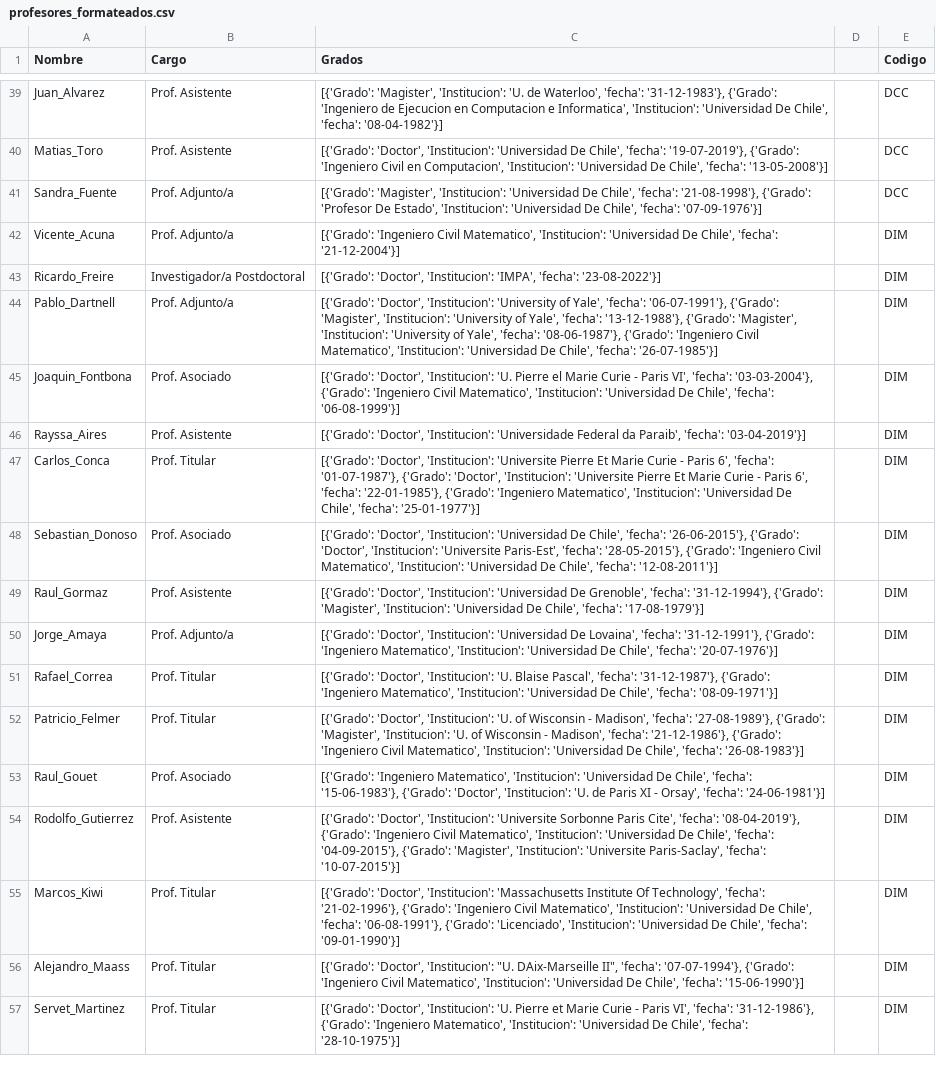
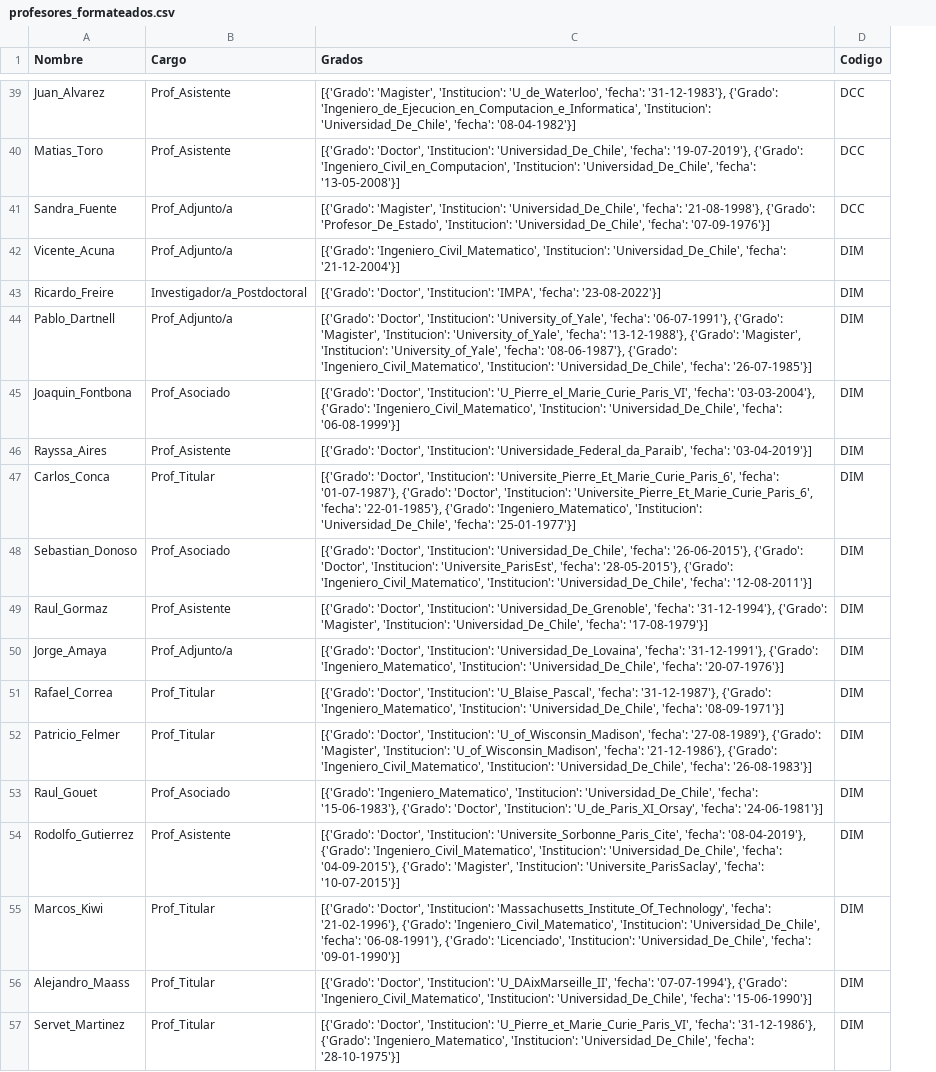
Before and after one commit to lukasvaz/CC7220-Proyect, a CSV file: outputs/cleaning/profesores_formateados.csv, drawn as a sheet; only a part is shown, gaps mark what is left out; the diff covers the shown part only; the diff names each change by its address in the sheet, - before the commit and + after, or states it on an @@ line.

```diff
--- a/outputs/cleaning/profesores_formateados.csv
+++ b/outputs/cleaning/profesores_formateados.csv
-column D, empty
-B39:B40 (Cargo): Prof. Asistente
+B39:B40 (Cargo): Prof_Asistente
-C39 (Grados): …'Magister', 'Institucion': 'U. de Waterloo', 'fecha': '31-12-1983'}, {'Grado': 'Ingeniero de Ejecucion en Computacion e Informatica', 'Institucion': 'Universidad De Chile', 'fecha': '08-04-1982'}]
+C39 (Grados): …'Magister', 'Institucion': 'U_de_Waterloo', 'fecha': '31-12-1983'}, {'Grado': 'Ingeniero_de_Ejecucion_en_Computacion_e_Informatica', 'Institucion': 'Universidad_De_Chile', 'fecha': '08-04-1982'}]
-C40 (Grados): …'Doctor', 'Institucion': 'Universidad De Chile', 'fecha': '19-07-2019'}, {'Grado': 'Ingeniero Civil en Computacion', 'Institucion': 'Universidad De Chile', 'fecha': '13-05-2008'}]
+C40 (Grados): …'Doctor', 'Institucion': 'Universidad_De_Chile', 'fecha': '19-07-2019'}, {'Grado': 'Ingeniero_Civil_en_Computacion', 'Institucion': 'Universidad_De_Chile', 'fecha': '13-05-2008'}]
-B41:B42 (Cargo): Prof. Adjunto/a
+B41:B42 (Cargo): Prof_Adjunto/a
-C41 (Grados): …'Magister', 'Institucion': 'Universidad De Chile', 'fecha': '21-08-1998'}, {'Grado': 'Profesor De Estado', 'Institucion': 'Universidad De Chile', 'fecha': '07-09-1976'}]
+C41 (Grados): …'Magister', 'Institucion': 'Universidad_De_Chile', 'fecha': '21-08-1998'}, {'Grado': 'Profesor_De_Estado', 'Institucion': 'Universidad_De_Chile', 'fecha': '07-09-1976'}]
-C42 (Grados): [{'Grado': 'Ingeniero Civil Matematico', 'Institucion': 'Universidad De Chile', 'fecha': '21-12-2004'}]
+C42 (Grados): [{'Grado': 'Ingeniero_Civil_Matematico', 'Institucion': 'Universidad_De_Chile', 'fecha': '21-12-2004'}]
-B43 (Cargo): Investigador/a Postdoctoral
+B43 (Cargo): Investigador/a_Postdoctoral
-B44 (Cargo): Prof. Adjunto/a
+B44 (Cargo): Prof_Adjunto/a
-C44 (Grados): …'Doctor', 'Institucion': 'University of Yale', 'fecha': '06-07-1991'}, {'Grado': 'Magister', 'Institucion': 'University of Yale', 'fecha': '13-12-1988'}, {'Grado': 'Magister', 'Institucion': 'University of Yale', 'fecha': '08-06-1987'}, {'Grado': 'Ingeniero Civil Matematico', 'Institucion': 'Universidad De Chile', 'fecha': '26-07-1985'}]
+C44 (Grados): …'Doctor', 'Institucion': 'University_of_Yale', 'fecha': '06-07-1991'}, {'Grado': 'Magister', 'Institucion': 'University_of_Yale', 'fecha': '13-12-1988'}, {'Grado': 'Magister', 'Institucion': 'University_of_Yale', 'fecha': '08-06-1987'}, {'Grado': 'Ingeniero_Civil_Matematico', 'Institucion': 'Universidad_De_Chile', 'fecha': '26-07-1985'}]
-B45 (Cargo): Prof. Asociado
+B45 (Cargo): Prof_Asociado
-C45 (Grados): …'Doctor', 'Institucion': 'U. Pierre el Marie Curie - Paris VI', 'fecha': '03-03-2004'}, {'Grado': 'Ingeniero Civil Matematico', 'Institucion': 'Universidad De Chile', 'fecha': '06-08-1999'}]
+C45 (Grados): …'Doctor', 'Institucion': 'U_Pierre_el_Marie_Curie_Paris_VI', 'fecha': '03-03-2004'}, {'Grado': 'Ingeniero_Civil_Matematico', 'Institucion': 'Universidad_De_Chile', 'fecha': '06-08-1999'}]
-B46 (Cargo): Prof. Asistente
+B46 (Cargo): Prof_Asistente
-C46 (Grados): …'Doctor', 'Institucion': 'Universidade Federal da Paraib', 'fecha': '03-04-2019'}]
+C46 (Grados): …'Doctor', 'Institucion': 'Universidade_Federal_da_Paraib', 'fecha': '03-04-2019'}]
-B47 (Cargo): Prof. Titular
+B47 (Cargo): Prof_Titular
-C47 (Grados): …'Doctor', 'Institucion': 'Universite Pierre Et Marie Curie - Paris 6', 'fecha': '01-07-1987'}, {'Grado': 'Doctor', 'Institucion': 'Universite Pierre Et Marie Curie - Paris 6', 'fecha': '22-01-1985'}, {'Grado': 'Ingeniero Matematico', 'Institucion': 'Universidad De Chile', 'fecha': '25-01-1977'}]
+C47 (Grados): …'Doctor', 'Institucion': 'Universite_Pierre_Et_Marie_Curie_Paris_6', 'fecha': '01-07-1987'}, {'Grado': 'Doctor', 'Institucion': 'Universite_Pierre_Et_Marie_Curie_Paris_6', 'fecha': '22-01-1985'}, {'Grado': 'Ingeniero_Matematico', 'Institucion': 'Universidad_De_Chile', 'fecha': '25-01-1977'}]
-B48 (Cargo): Prof. Asociado
+B48 (Cargo): Prof_Asociado
-C48 (Grados): …'Doctor', 'Institucion': 'Universidad De Chile', 'fecha': '26-06-2015'}, {'Grado': 'Doctor', 'Institucion': 'Universite Paris-Est', 'fecha': '28-05-2015'}, {'Grado': 'Ingeniero Civil Matematico', 'Institucion': 'Universidad De Chile', 'fecha': '12-08-2011'}]
+C48 (Grados): …'Doctor', 'Institucion': 'Universidad_De_Chile', 'fecha': '26-06-2015'}, {'Grado': 'Doctor', 'Institucion': 'Universite_ParisEst', 'fecha': '28-05-2015'}, {'Grado': 'Ingeniero_Civil_Matematico', 'Institucion': 'Universidad_De_Chile', 'fecha': '12-08-2011'}]
-B49 (Cargo): Prof. Asistente
+B49 (Cargo): Prof_Asistente
-C49 (Grados): …'Doctor', 'Institucion': 'Universidad De Grenoble', 'fecha': '31-12-1994'}, {'Grado': 'Magister', 'Institucion': 'Universidad De Chile', 'fecha': '17-08-1979'}]
+C49 (Grados): …'Doctor', 'Institucion': 'Universidad_De_Grenoble', 'fecha': '31-12-1994'}, {'Grado': 'Magister', 'Institucion': 'Universidad_De_Chile', 'fecha': '17-08-1979'}]
-B50 (Cargo): Prof. Adjunto/a
+B50 (Cargo): Prof_Adjunto/a
-C50 (Grados): …'Doctor', 'Institucion': 'Universidad De Lovaina', 'fecha': '31-12-1991'}, {'Grado': 'Ingeniero Matematico', 'Institucion': 'Universidad De Chile', 'fecha': '20-07-1976'}]
+C50 (Grados): …'Doctor', 'Institucion': 'Universidad_De_Lovaina', 'fecha': '31-12-1991'}, {'Grado': 'Ingeniero_Matematico', 'Institucion': 'Universidad_De_Chile', 'fecha': '20-07-1976'}]
-B51:B52 (Cargo): Prof. Titular
+B51:B52 (Cargo): Prof_Titular
-C51 (Grados): …'Doctor', 'Institucion': 'U. Blaise Pascal', 'fecha': '31-12-1987'}, {'Grado': 'Ingeniero Matematico', 'Institucion': 'Universidad De Chile', 'fecha': '08-09-1971'}]
+C51 (Grados): …'Doctor', 'Institucion': 'U_Blaise_Pascal', 'fecha': '31-12-1987'}, {'Grado': 'Ingeniero_Matematico', 'Institucion': 'Universidad_De_Chile', 'fecha': '08-09-1971'}]
-C52 (Grados): …'Doctor', 'Institucion': 'U. of Wisconsin - Madison', 'fecha': '27-08-1989'}, {'Grado': 'Magister', 'Institucion': 'U. of Wisconsin - Madison', 'fecha': '21-12-1986'}, {'Grado': 'Ingeniero Civil Matematico', 'Institucion': 'Universidad De Chile', 'fecha': '26-08-1983'}]
+C52 (Grados): …'Doctor', 'Institucion': 'U_of_Wisconsin_Madison', 'fecha': '27-08-1989'}, {'Grado': 'Magister', 'Institucion': 'U_of_Wisconsin_Madison', 'fecha': '21-12-1986'}, {'Grado': 'Ingeniero_Civil_Matematico', 'Institucion': 'Universidad_De_Chile', 'fecha': '26-08-1983'}]
-B53 (Cargo): Prof. Asociado
+B53 (Cargo): Prof_Asociado
-C53 (Grados): [{'Grado': 'Ingeniero Matematico', 'Institucion': 'Universidad De Chile', 'fecha': '15-06-1983'}, {'Grado': 'Doctor', 'Institucion': 'U. de Paris XI - Orsay', 'fecha': '24-06-1981'}]
+C53 (Grados): [{'Grado': 'Ingeniero_Matematico', 'Institucion': 'Universidad_De_Chile', 'fecha': '15-06-1983'}, {'Grado': 'Doctor', 'Institucion': 'U_de_Paris_XI_Orsay', 'fecha': '24-06-1981'}]
-B54 (Cargo): Prof. Asistente
+B54 (Cargo): Prof_Asistente
-C54 (Grados): …'Doctor', 'Institucion': 'Universite Sorbonne Paris Cite', 'fecha': '08-04-2019'}, {'Grado': 'Ingeniero Civil Matematico', 'Institucion': 'Universidad De Chile', 'fecha': '04-09-2015'}, {'Grado': 'Magister', 'Institucion': 'Universite Paris-Saclay', 'fecha': '10-07-2015'}]
+C54 (Grados): …'Doctor', 'Institucion': 'Universite_Sorbonne_Paris_Cite', 'fecha': '08-04-2019'}, {'Grado': 'Ingeniero_Civil_Matematico', 'Institucion': 'Universidad_De_Chile', 'fecha': '04-09-2015'}, {'Grado': 'Magister', 'Institucion': 'Universite_ParisSaclay', 'fecha': '10-07-2015'}]
-B55:B57 (Cargo): Prof. Titular
+B55:B57 (Cargo): Prof_Titular
-C55 (Grados): …'Doctor', 'Institucion': 'Massachusetts Institute Of Technology', 'fecha': '21-02-1996'}, {'Grado': 'Ingeniero Civil Matematico', 'Institucion': 'Universidad De Chile', 'fecha': '06-08-1991'}, {'Grado': 'Licenciado', 'Institucion': 'Universidad De Chile', 'fecha': '09-01-1990'}]
+C55 (Grados): …'Doctor', 'Institucion': 'Massachusetts_Institute_Of_Technology', 'fecha': '21-02-1996'}, {'Grado': 'Ingeniero_Civil_Matematico', 'Institucion': 'Universidad_De_Chile', 'fecha': '06-08-1991'}, {'Grado': 'Licenciado', 'Institucion': 'Universidad_De_Chile', 'fecha': '09-01-1990'}]
-C56 (Grados): …'Doctor', 'Institucion': "U. DAix-Marseille II", 'fecha': '07-07-1994'}, {'Grado': 'Ingeniero Civil Matematico', 'Institucion': 'Universidad De Chile', 'fecha': '15-06-1990'}]
+C56 (Grados): …'Doctor', 'Institucion': 'U_DAixMarseille_II', 'fecha': '07-07-1994'}, {'Grado': 'Ingeniero_Civil_Matematico', 'Institucion': 'Universidad_De_Chile', 'fecha': '15-06-1990'}]
-C57 (Grados): …'Doctor', 'Institucion': 'U. Pierre et Marie Curie - Paris VI', 'fecha': '31-12-1986'}, {'Grado': 'Ingeniero Matematico', 'Institucion': 'Universidad De Chile', 'fecha': '28-10-1975'}]
+C57 (Grados): …'Doctor', 'Institucion': 'U_Pierre_et_Marie_Curie_Paris_VI', 'fecha': '31-12-1986'}, {'Grado': 'Ingeniero_Matematico', 'Institucion': 'Universidad_De_Chile', 'fecha': '28-10-1975'}]
```
Also changed, not shown: 122 edited cells elsewhere in this file, outputs/cleaning/cursos_formateados.csv, 2 other files.
